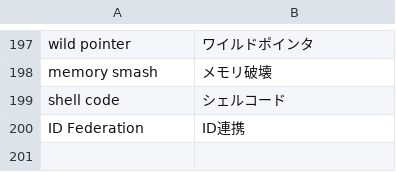
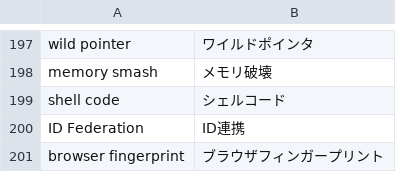
Before and after one commit to SaitoLab/security_words, a CSV file: security_words.csv, drawn as a sheet; only a part is shown, gaps mark what is left out; the diff names each change by its address in the sheet, - before the commit and + after, or states it on an @@ line.

Commit message:
Update security_words.csv
browser fingerprint,ブラウザフィンガープリント

```diff
--- a/security_words.csv
+++ b/security_words.csv
+row 201: browser fingerprint | ブラウザフィンガープリント
```
